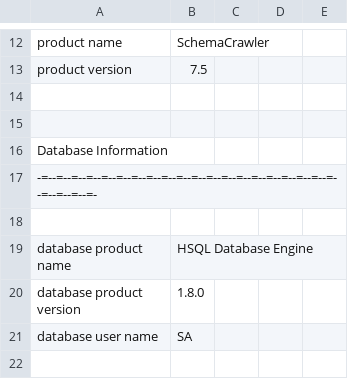
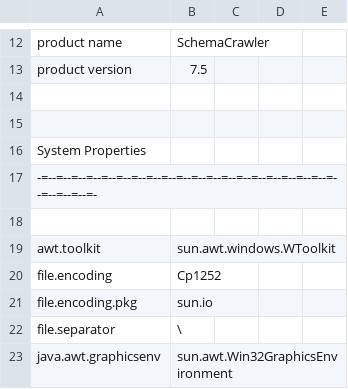
Before and after one commit to eliask/schemacrawler, a CSV file: schemacrawler-site/src/site/resources/snapshot-examples/snapshot.csv, drawn as a sheet; only a part is shown, gaps mark what is left out; the shorter side is filled out with more unchanged rows; the diff covers the shown part only; the diff names each change by its address in the sheet, - before the commit and + after, or states it on an @@ line.

Commit message:
- Adding options to retrieve SchemaCrawler info - Adding Java system properties to SchemaCrawler info
git-svn-id: svn://svn.code.sf.net/p/schemacrawler/code/trunk@1366 3243f2e7-4e1b-42d2-9742-d984016aa316

```diff
--- a/schemacrawler-site/src/site/resources/snapshot-examples/snapshot.csv
+++ b/schemacrawler-site/src/site/resources/snapshot-examples/snapshot.csv
+row 14: (empty)
+row 15: (empty)
+row 16: System Properties
+row 17: -=--=--=--=--=--=--=--=--=--=--=--=--=--=--=--=--=--=--=--=--=--=--=--=-
+row 18: (empty)
+row 19: awt.toolkit | sun.awt.windows.WToolkit
+row 20: file.encoding | Cp1252
+row 21: file.encoding.pkg | sun.io
+row 22: file.separator | \
+row 23: java.awt.graphicsenv | sun.awt.Win32GraphicsEnvironment
```
Also changed, not shown: 57 added rows, 47 removed rows, 12 moved rows and 2 edited cells elsewhere in this file, 29 other files.
